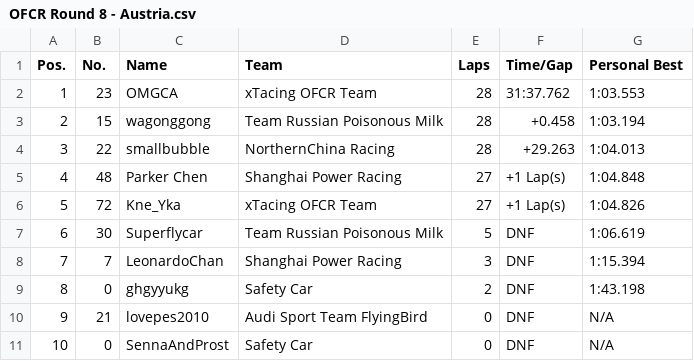
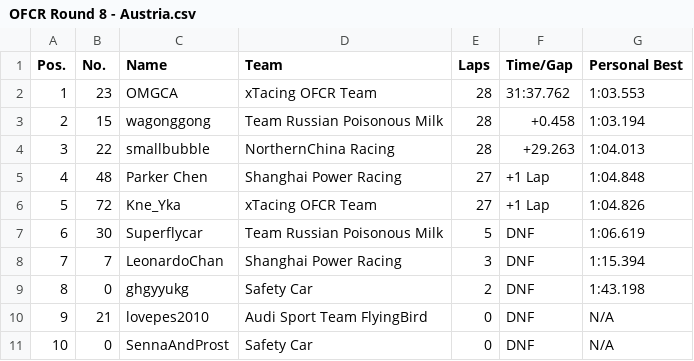
Before and after one commit to OFCR/OFCR-Standing, a CSV file: OFCR Round 8 - Austria.csv, drawn as a sheet.

```diff
--- a/OFCR Round 8 - Austria.csv
+++ b/OFCR Round 8 - Austria.csv
@@ -4,4 +4,4 @@ Pos.,No.,Name,Team,Laps,Time/Gap,Personal Best
 3,22,smallbubble,NorthernChina Racing,28,+29.263,1:04.013
-4,48,Parker Chen,Shanghai Power Racing,27,+1 Lap(s),1:04.848
-5,72,Kne_Yka,xTacing OFCR Team,27,+1 Lap(s),1:04.826
+4,48,Parker Chen,Shanghai Power Racing,27,+1 Lap,1:04.848
+5,72,Kne_Yka,xTacing OFCR Team,27,+1 Lap,1:04.826
 6,30,Superflycar,Team Russian Poisonous Milk,5,DNF,1:06.619
```
Also changed, not shown: OFCR Round 9 - Monaco.csv, 2 other files.
